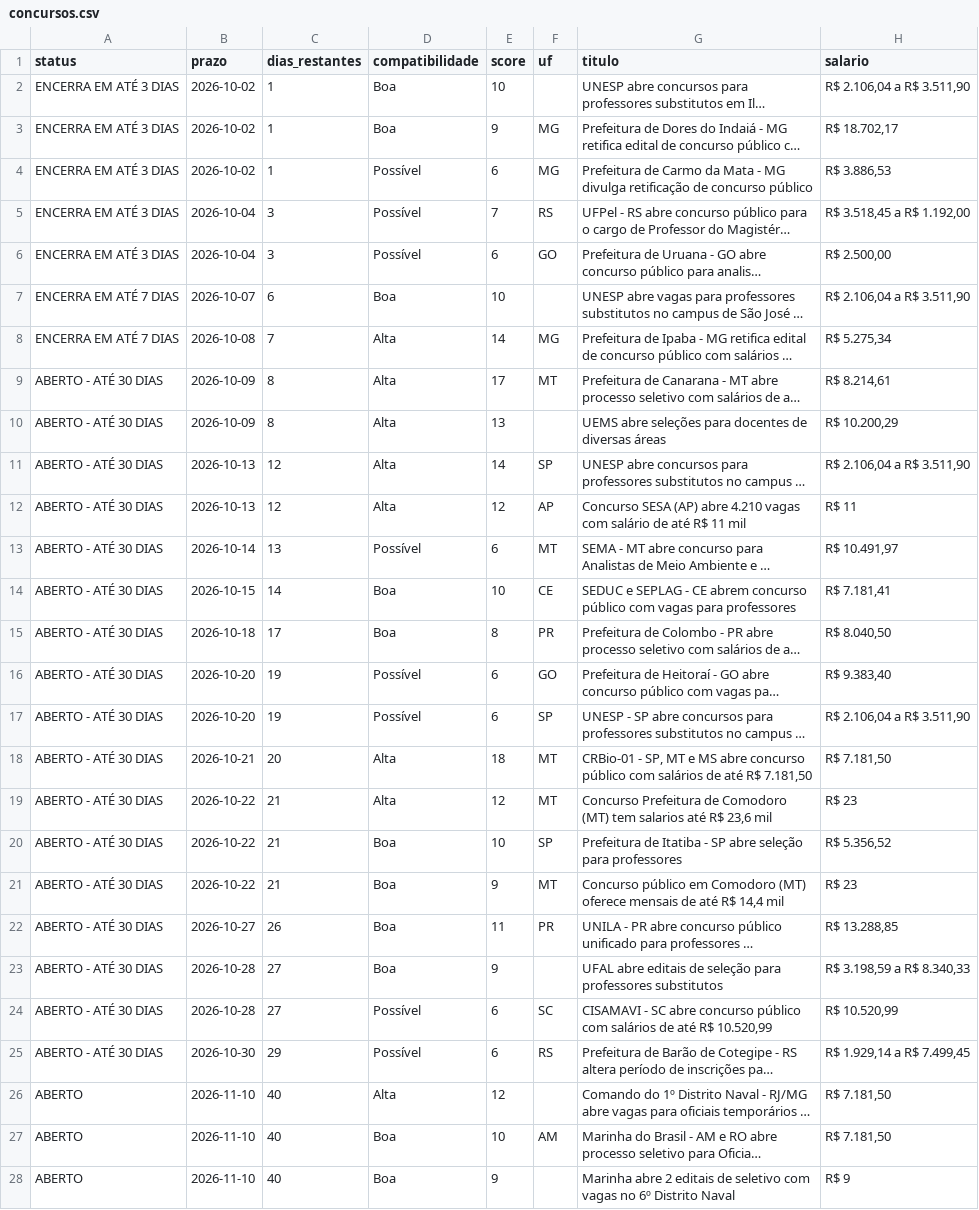
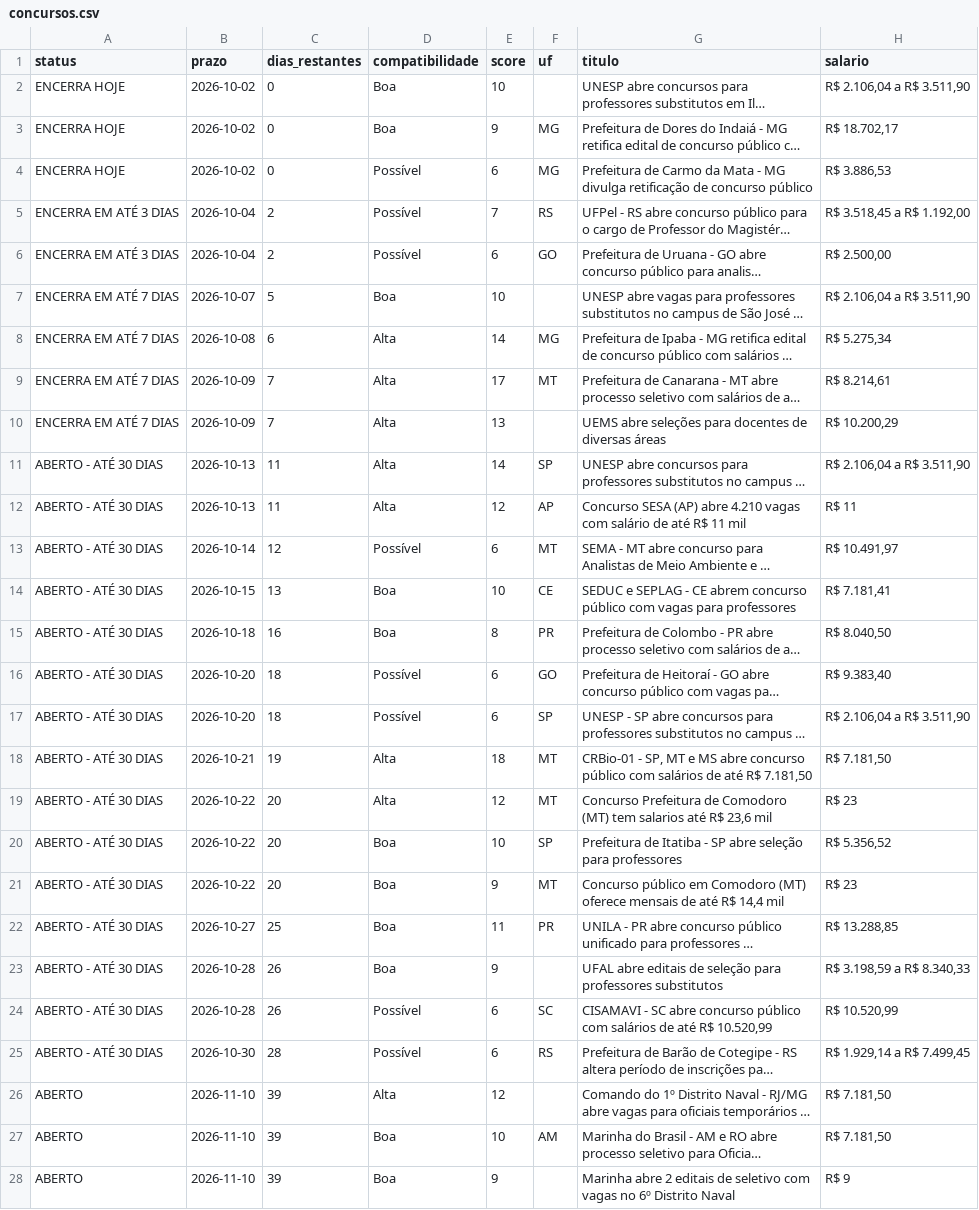
Before and after one commit to matheusbarrosb/concurso-biologia-bot, a CSV file: data/concursos.csv, drawn as a sheet; only a part is shown; long unchanged cells end in …; the diff covers the shown part only; the diff names each change by its address in the sheet, - before the commit and + after, or states it on an @@ line.

```diff
--- a/data/concursos.csv
+++ b/data/concursos.csv
-A2:A4 (status): ENCERRA EM ATÉ 3 DIAS
+A2:A4 (status): ENCERRA HOJE
-C2:C4 (dias_restantes): 1
+C2:C4 (dias_restantes): 0
-C5:C6 (dias_restantes): 3
+C5:C6 (dias_restantes): 2
-C7 (dias_restantes): 6
+C7 (dias_restantes): 5
-C8 (dias_restantes): 7
+C8 (dias_restantes): 6
-A9:A10 (status): ABERTO - ATÉ 30 DIAS
+A9:A10 (status): ENCERRA EM ATÉ 7 DIAS
-C9:C10 (dias_restantes): 8
+C9:C10 (dias_restantes): 7
-C11:C12 (dias_restantes): 12
+C11:C12 (dias_restantes): 11
-C13 (dias_restantes): 13
+C13 (dias_restantes): 12
-C14 (dias_restantes): 14
+C14 (dias_restantes): 13
-C15 (dias_restantes): 17
+C15 (dias_restantes): 16
-C16:C17 (dias_restantes): 19
+C16:C17 (dias_restantes): 18
-C18 (dias_restantes): 20
+C18 (dias_restantes): 19
-C19:C21 (dias_restantes): 21
+C19:C21 (dias_restantes): 20
-C22 (dias_restantes): 26
+C22 (dias_restantes): 25
-C23:C24 (dias_restantes): 27
+C23:C24 (dias_restantes): 26
-C25 (dias_restantes): 29
+C25 (dias_restantes): 28
-C26:C28 (dias_restantes): 40
+C26:C28 (dias_restantes): 39
```
Also changed, not shown: 33 edited cells elsewhere in this file, 1 other file.
